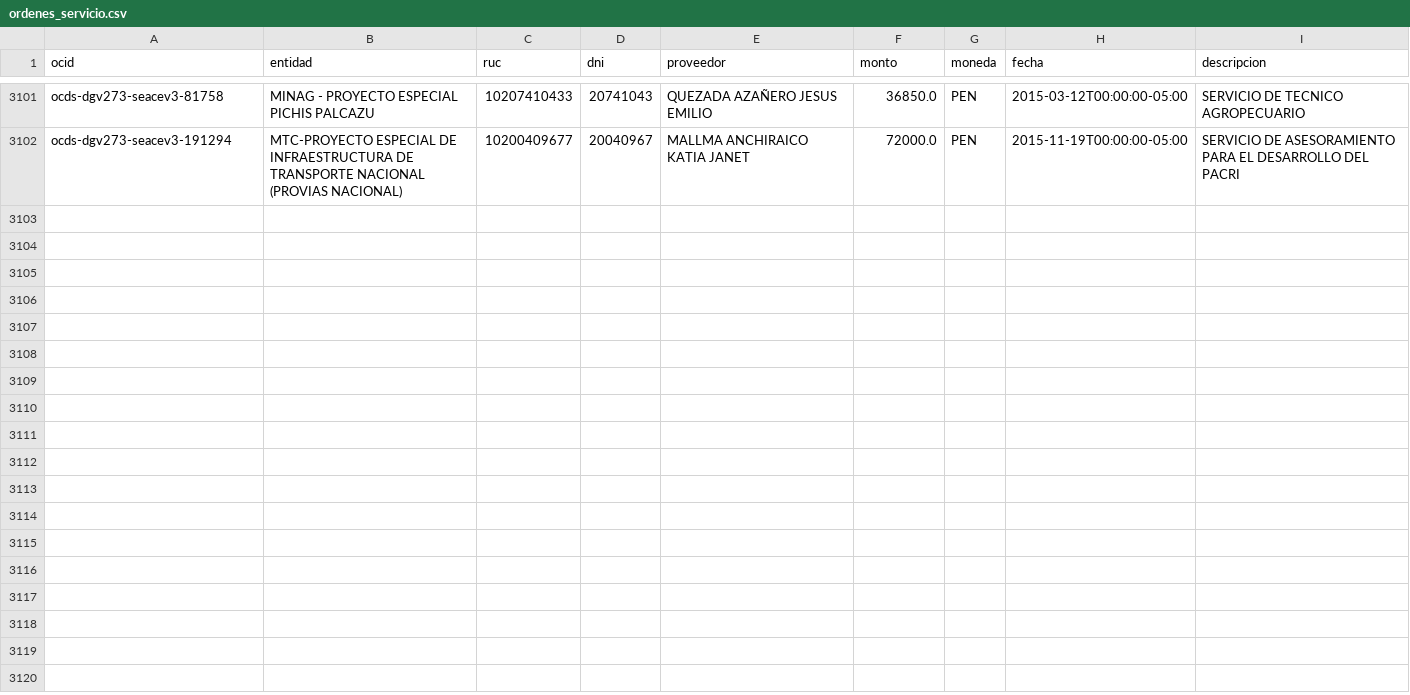
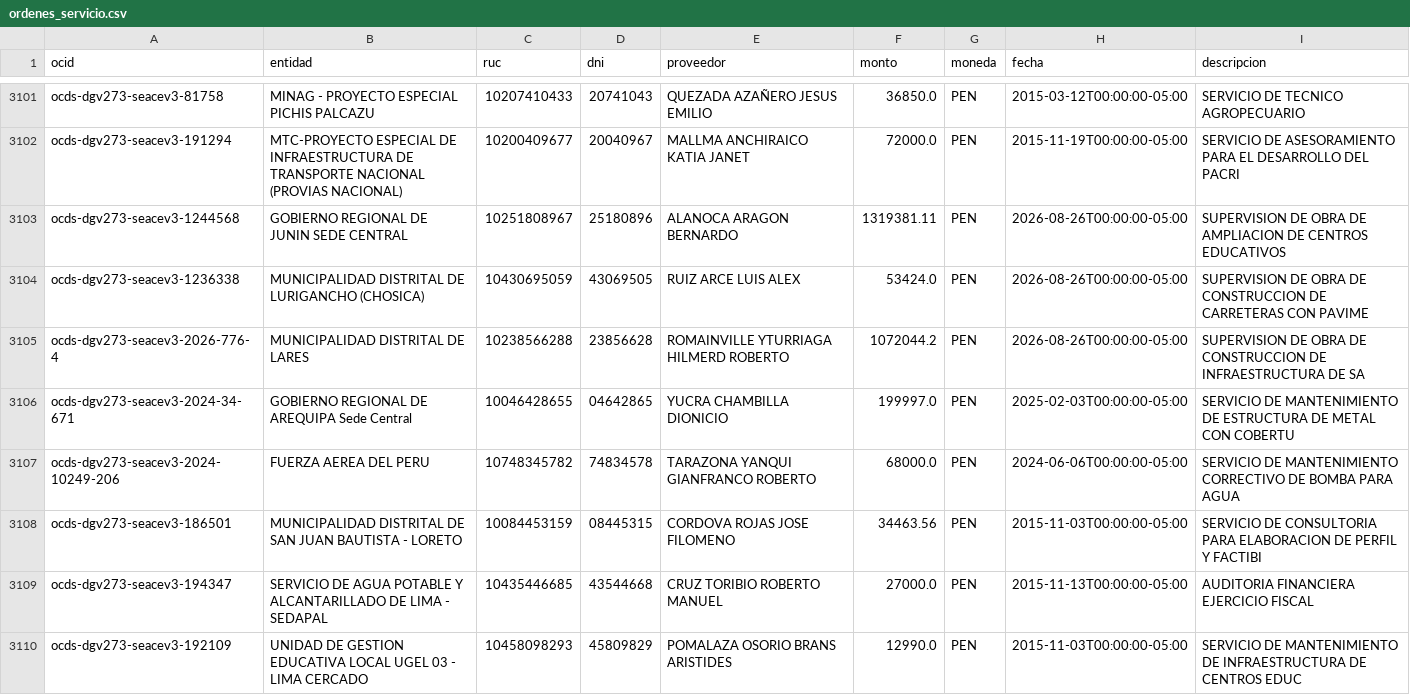
Before and after one commit to unimauro/peru-transparente, a CSV file: data/ordenes_servicio.csv, drawn as a sheet; only a part is shown, gaps mark what is left out; the diff covers the shown part only.

Commit message:
data: refresco 2026-08-28

```diff
--- a/data/ordenes_servicio.csv
+++ b/data/ordenes_servicio.csv
@@ -3102 +3102,9 @@ ocds-dgv273-seacev3-81758,MINAG - PROYECTO ESPECIAL PICHIS PALCAZU,10207410433,2
 ocds-dgv273-seacev3-191294,MTC-PROYECTO ESPECIAL DE INFRAESTRUCTURA DE TRANSPORTE NACIONAL (PROVIAS NACIONAL),10200409677,20040967,MALLMA ANCHIRAICO KATIA JANET,72000.0,PEN,2015-11-19T00:00:00-05:00,SERVICIO DE ASESORAMIENTO PARA EL DESARROLLO DEL PACRI
+ocds-dgv273-seacev3-1244568,GOBIERNO REGIONAL DE JUNIN SEDE CENTRAL,10251808967,25180896,ALANOCA ARAGON BERNARDO,1319381.11,PEN,2026-08-26T00:00:00-05:00,SUPERVISION DE OBRA DE AMPLIACION DE CENTROS EDUCATIVOS
+ocds-dgv273-seacev3-1236338,MUNICIPALIDAD DISTRITAL DE LURIGANCHO (CHOSICA),10430695059,43069505,RUIZ ARCE LUIS ALEX,53424.0,PEN,2026-08-26T00:00:00-05:00,SUPERVISION DE OBRA DE CONSTRUCCION DE CARRETERAS CON PAVIME
+ocds-dgv273-seacev3-2026-776-4,MUNICIPALIDAD DISTRITAL DE LARES,10238566288,23856628,ROMAINVILLE YTURRIAGA HILMERD ROBERTO,1072044.2,PEN,2026-08-26T00:00:00-05:00,SUPERVISION DE OBRA DE CONSTRUCCION DE INFRAESTRUCTURA DE SA
+ocds-dgv273-seacev3-2024-34-671,GOBIERNO REGIONAL DE AREQUIPA Sede Central,10046428655,04642865,YUCRA CHAMBILLA DIONICIO,199997.0,PEN,2025-02-03T00:00:00-05:00,SERVICIO DE MANTENIMIENTO DE ESTRUCTURA DE METAL CON COBERTU
+ocds-dgv273-seacev3-2024-10249-206,FUERZA AEREA DEL PERU,10748345782,74834578,TARAZONA YANQUI GIANFRANCO ROBERTO,68000.0,PEN,2024-06-06T00:00:00-05:00,SERVICIO DE MANTENIMIENTO CORRECTIVO DE BOMBA PARA AGUA
+ocds-dgv273-seacev3-186501,MUNICIPALIDAD DISTRITAL DE SAN JUAN BAUTISTA - LORETO,10084453159,08445315,CORDOVA ROJAS JOSE FILOMENO,34463.56,PEN,2015-11-03T00:00:00-05:00,SERVICIO DE CONSULTORIA PARA ELABORACION DE PERFIL Y FACTIBI
+ocds-dgv273-seacev3-194347,SERVICIO DE AGUA POTABLE Y ALCANTARILLADO DE LIMA - SEDAPAL,10435446685,43544668,CRUZ TORIBIO ROBERTO MANUEL,27000.0,PEN,2015-11-13T00:00:00-05:00,AUDITORIA FINANCIERA EJERCICIO FISCAL
+ocds-dgv273-seacev3-192109,UNIDAD DE GESTION EDUCATIVA LOCAL UGEL 03 - LIMA CERCADO,10458098293,45809829,POMALAZA OSORIO BRANS ARISTIDES,12990.0,PEN,2015-11-03T00:00:00-05:00,SERVICIO DE MANTENIMIENTO DE INFRAESTRUCTURA DE CENTROS EDUC
```
Also changed, not shown: 8 added rows elsewhere in this file, 7 other files.
